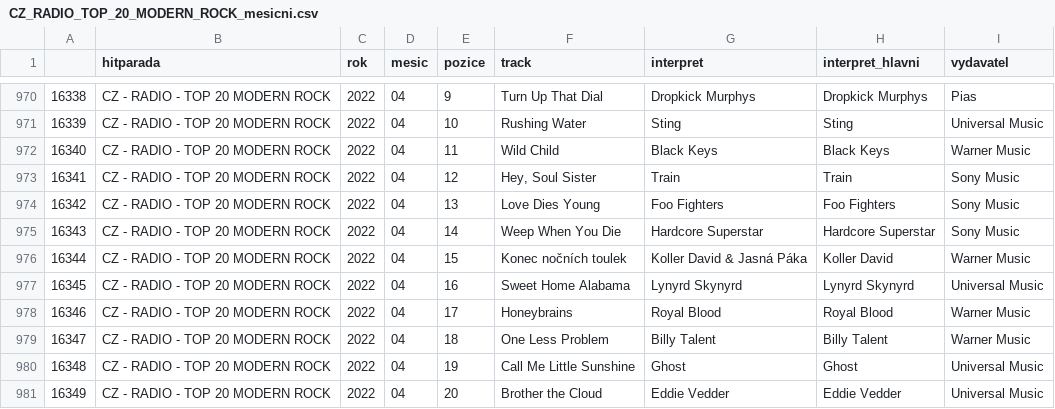
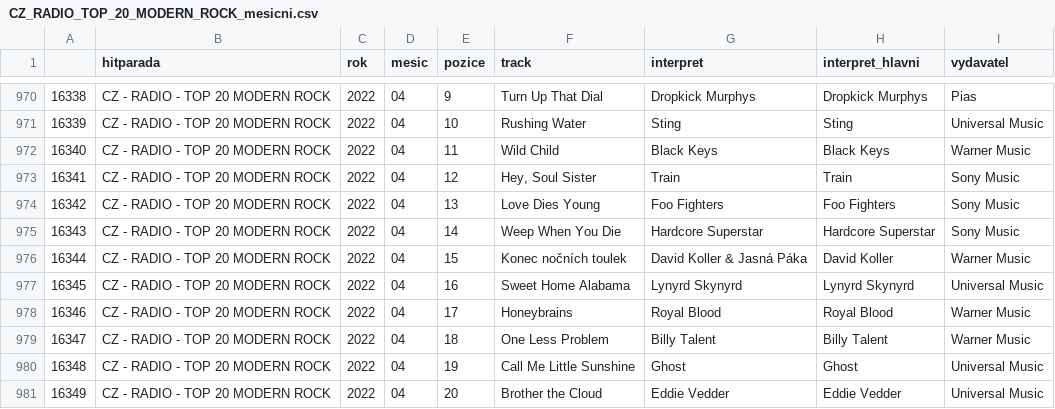
Before and after one commit to DataRozhlas/hitparady, a CSV file: data/CZ_RADIO_TOP_20_MODERN_ROCK_mesicni.csv, drawn as a sheet; only a part is shown, gaps mark what is left out.

```diff
--- a/data/CZ_RADIO_TOP_20_MODERN_ROCK_mesicni.csv
+++ b/data/CZ_RADIO_TOP_20_MODERN_ROCK_mesicni.csv
@@ -975,3 +975,3 @@
 16343,CZ - RADIO - TOP 20 MODERN ROCK,2022,04,14,Weep When You Die,Hardcore Superstar,Hardcore Superstar,Sony Music
-16344,CZ - RADIO - TOP 20 MODERN ROCK,2022,04,15,Konec nočních toulek,Koller David & Jasná Páka,Koller David,Warner Music
+16344,CZ - RADIO - TOP 20 MODERN ROCK,2022,04,15,Konec nočních toulek,David Koller & Jasná Páka,David Koller,Warner Music
 16345,CZ - RADIO - TOP 20 MODERN ROCK,2022,04,16,Sweet Home Alabama,Lynyrd Skynyrd,Lynyrd Skynyrd,Universal Music
```
Also changed, not shown: data/CZ_ALBUMS_TOP_100_mesicni.csv, data/CZ_RADIO_TOP_100_mesicni.csv, 9 other files.
